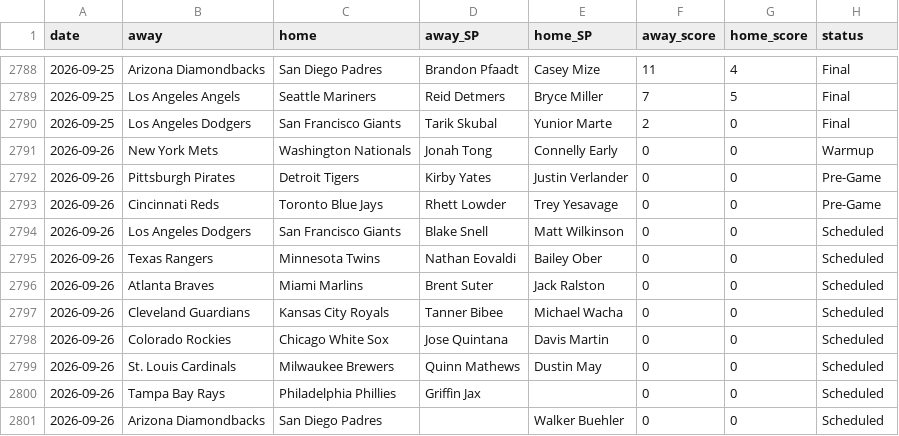
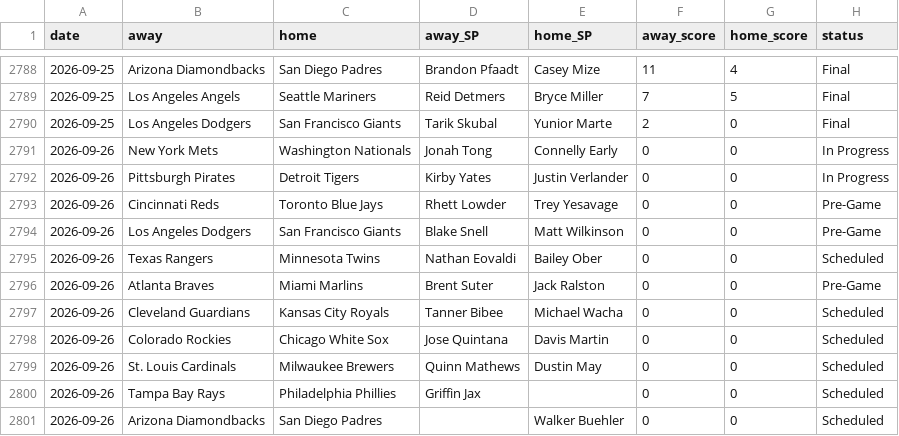
Before and after one commit to CheeseDagg/MLBTool, a CSV file: mlb/data/game_starters.csv, drawn as a sheet; only a part is shown, gaps mark what is left out.

```diff
--- a/mlb/data/game_starters.csv
+++ b/mlb/data/game_starters.csv
@@ -2790,8 +2790,8 @@ date,away,home,away_SP,home_SP,away_score,home_score,status
 2026-09-25,Los Angeles Dodgers,San Francisco Giants,Tarik Skubal,Yunior Marte,2,0,Final
-2026-09-26,New York Mets,Washington Nationals,Jonah Tong,Connelly Early,0,0,Warmup
-2026-09-26,Pittsburgh Pirates,Detroit Tigers,Kirby Yates,Justin Verlander,0,0,Pre-Game
+2026-09-26,New York Mets,Washington Nationals,Jonah Tong,Connelly Early,0,0,In Progress
+2026-09-26,Pittsburgh Pirates,Detroit Tigers,Kirby Yates,Justin Verlander,0,0,In Progress
 2026-09-26,Cincinnati Reds,Toronto Blue Jays,Rhett Lowder,Trey Yesavage,0,0,Pre-Game
-2026-09-26,Los Angeles Dodgers,San Francisco Giants,Blake Snell,Matt Wilkinson,0,0,Scheduled
+2026-09-26,Los Angeles Dodgers,San Francisco Giants,Blake Snell,Matt Wilkinson,0,0,Pre-Game
 2026-09-26,Texas Rangers,Minnesota Twins,Nathan Eovaldi,Bailey Ober,0,0,Scheduled
-2026-09-26,Atlanta Braves,Miami Marlins,Brent Suter,Jack Ralston,0,0,Scheduled
+2026-09-26,Atlanta Braves,Miami Marlins,Brent Suter,Jack Ralston,0,0,Pre-Game
 2026-09-26,Cleveland Guardians,Kansas City Royals,Tanner Bibee,Michael Wacha,0,0,Scheduled
```
Also changed, not shown: mlb/data/hr_predictions.csv, 4 other files.
